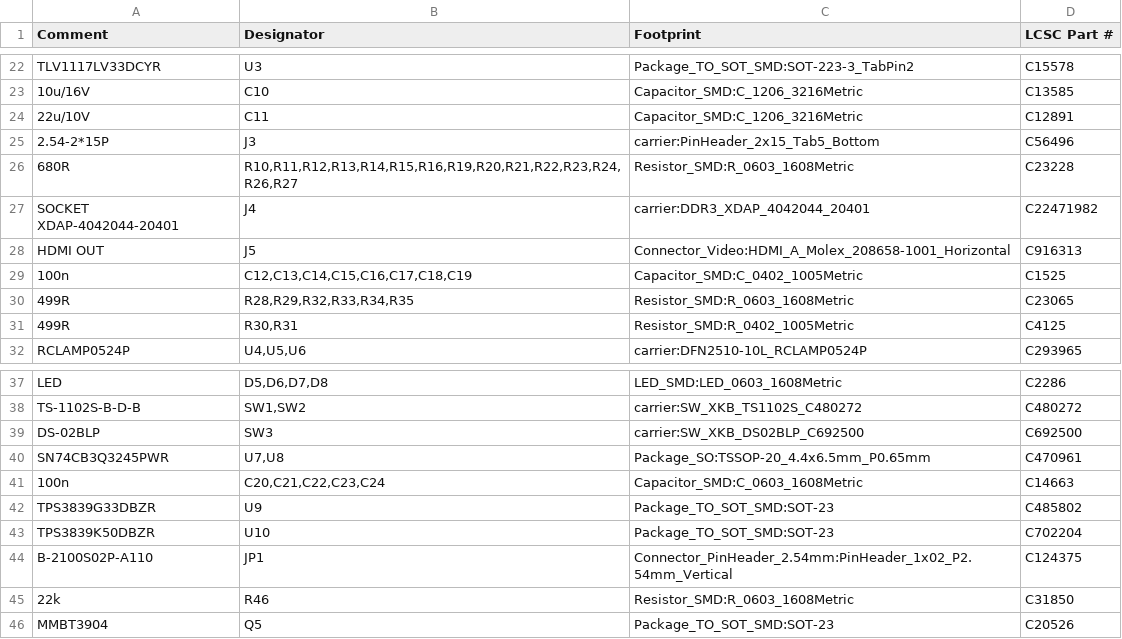
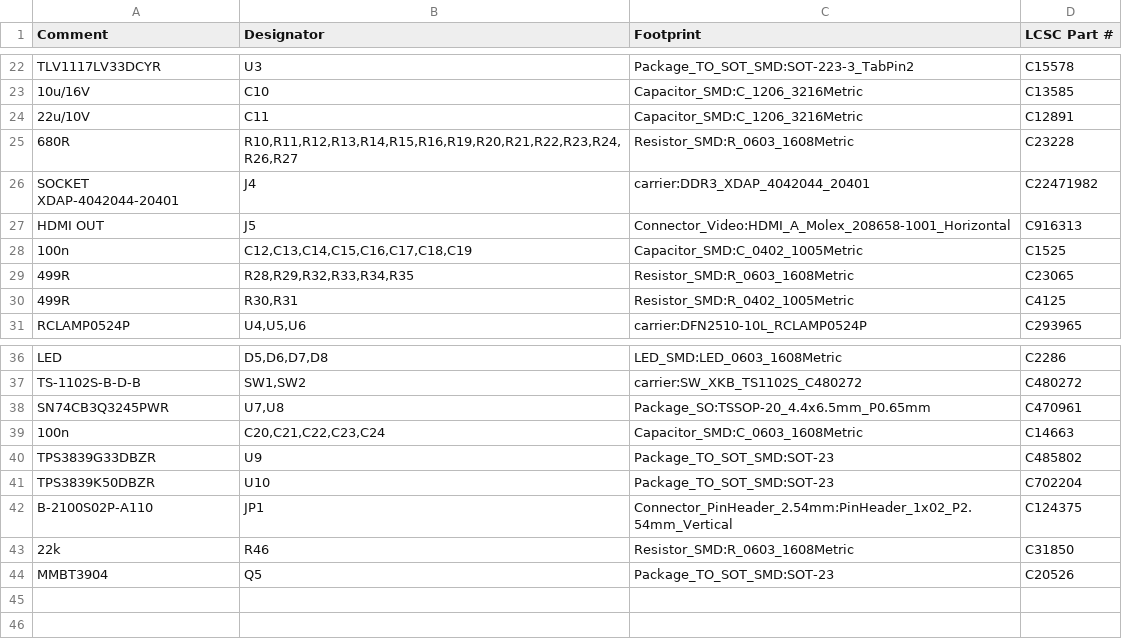
Before and after one commit to airpocket-soundman/tab5-fpga-carrier-spark, a CSV file: hardware/full/jlc-bom.csv, drawn as a sheet; only a part is shown, gaps mark what is left out; the diff names each change by its address in the sheet, - before the commit and + after, or states it on an @@ line.

```diff
--- a/hardware/full/jlc-bom.csv
+++ b/hardware/full/jlc-bom.csv
-row 25: 2.54-2*15P | J3 | carrier:PinHeader_2x15_Tab5_Bottom | C56496
-row 39: DS-02BLP | SW3 | carrier:SW_XKB_DS02BLP_C692500 | C692500
```
Also changed, not shown: hardware/full/bom.csv, hardware/full/jlc-cpl.csv, 43 other files.
